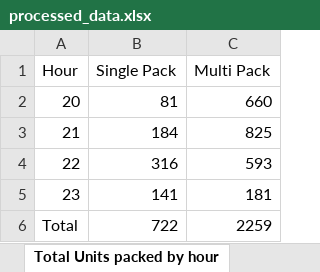
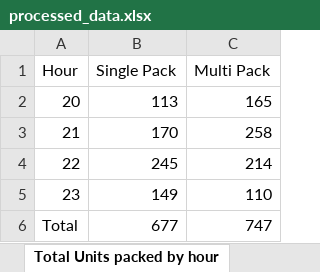
Before and after one commit to lorddunamis5050/totalpickcount, an Excel workbook: output/processed_data.xlsx, sheet Total Units packed by hour, drawn as a sheet; values as stored, in another font and other column widths than the file's, no borders; the diff names each change by its address in the sheet, - before the commit and + after, or states it on an @@ line.

```diff
--- a/output/processed_data.xlsx (sheet Total Units packed by hour)
+++ b/output/processed_data.xlsx (sheet Total Units packed by hour)
-B2 (Single Pack): 81
+B2 (Single Pack): 113
-C2 (Multi Pack): 660
+C2 (Multi Pack): 165
-B3 (Single Pack): 184
+B3 (Single Pack): 170
-C3 (Multi Pack): 825
+C3 (Multi Pack): 258
-B4 (Single Pack): 316
+B4 (Single Pack): 245
-C4 (Multi Pack): 593
+C4 (Multi Pack): 214
-B5 (Single Pack): 141
+B5 (Single Pack): 149
-C5 (Multi Pack): 181
+C5 (Multi Pack): 110
-B6 (Single Pack): 722
+B6 (Single Pack): 677
-C6 (Multi Pack): 2259
+C6 (Multi Pack): 747
```
Also changed, not shown: sheet IDLE TIME, sheet REPLENISHMENT PICK, sheet SINGLE PICK, sheet PUTWALL PICKING, sheet multi PACKING, sheet SINGLE PACKING, 4 more sheets, pick_counts.xlsx, 1 other file.
